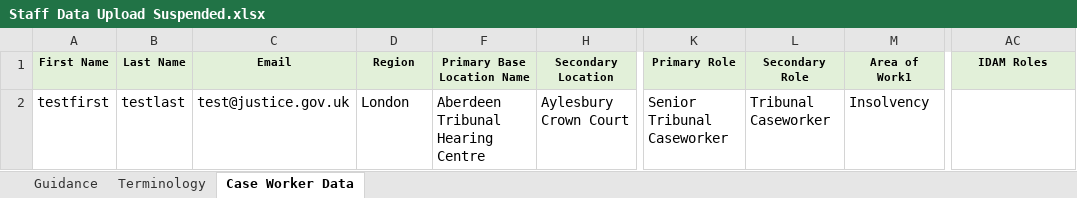
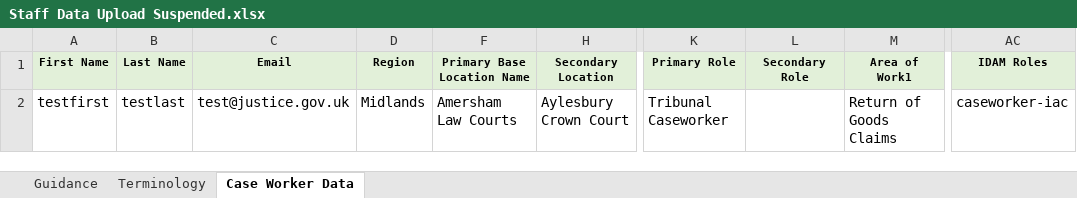
Before and after one commit to hmcts/rd-caseworker-ref-api, an Excel workbook: src/integrationTest/resources/Staff Data Upload Suspended.xlsx, sheet Case Worker Data, drawn as a sheet; only a part is shown, gaps mark what is left out; values as stored, in another font and other column widths than the file's, no borders; the diff names each change by its address in the sheet, - before the commit and + after, or states it on an @@ line.

```diff
--- a/src/integrationTest/resources/Staff Data Upload Suspended.xlsx (sheet Case Worker Data)
+++ b/src/integrationTest/resources/Staff Data Upload Suspended.xlsx (sheet Case Worker Data)
-D2 (Region): London
+D2 (Region): Midlands
-F2 (Primary Base Location Name): Aberdeen Tribunal Hearing Centre
+F2 (Primary Base Location Name): Amersham Law Courts
-K2 (Primary Role): Senior Tribunal Caseworker
+K2 (Primary Role): Tribunal Caseworker
-L2 (Secondary Role): Tribunal Caseworker
+L2 (Secondary Role): (empty)
-M2 (Area of Work1): Insolvency
+M2 (Area of Work1): Return of Goods Claims
-AC2 (IDAM Roles): (empty)
+AC2 (IDAM Roles): caseworker-iac
```
Also changed, not shown: hidden cells, src/functionalTest/resources/Staff Data Upload.xlsx, src/integrationTest/resources/Staff Data Upload.xlsx, 9 other files.
